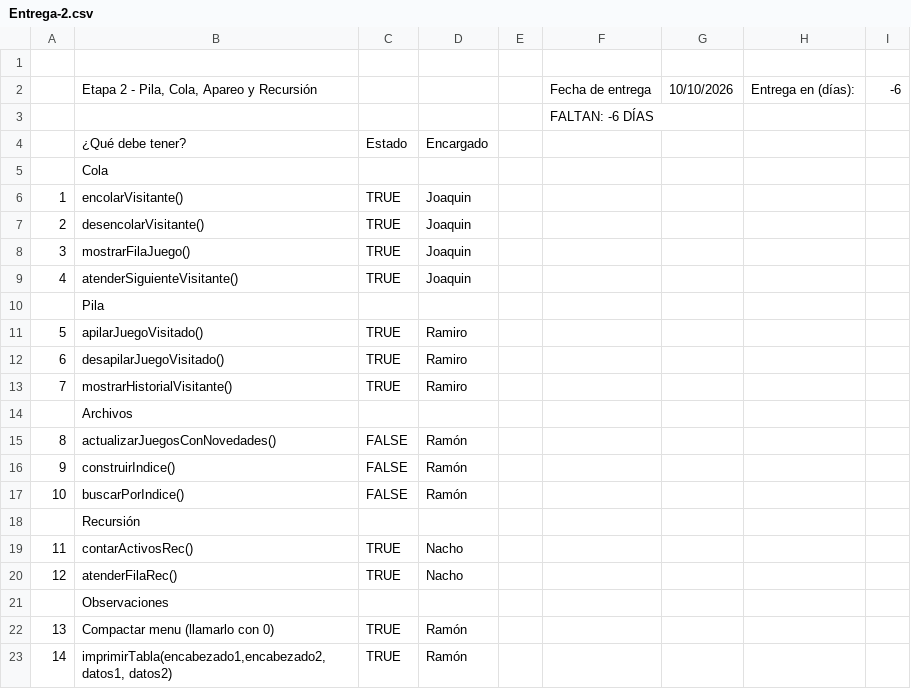
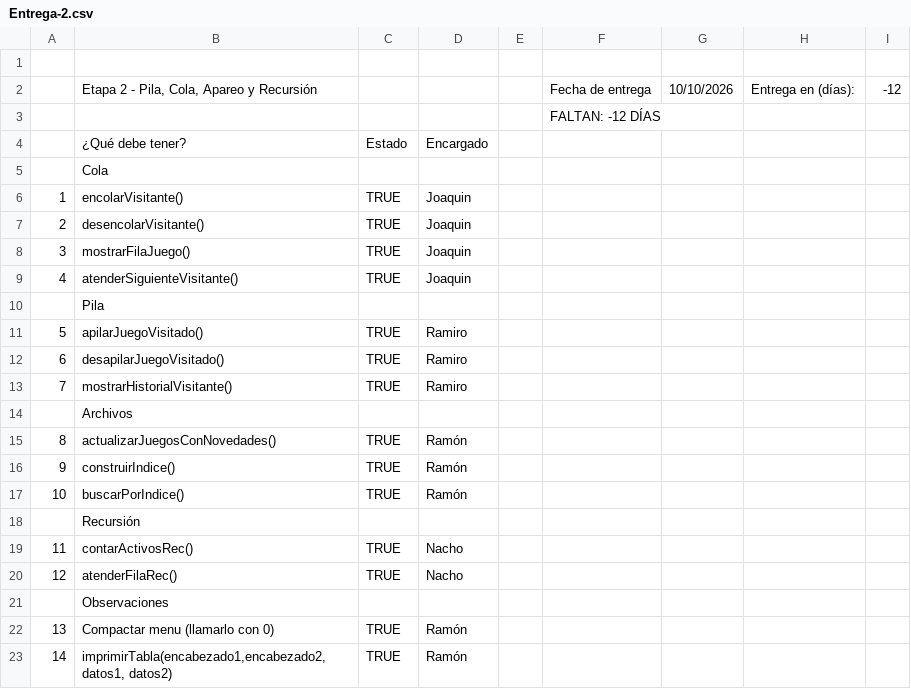
Before and after one commit to RamonEnProceso/TP-Integrador-Algoritmos-2026, a CSV file: docs/CSVs/Entrega-2.csv, drawn as a sheet.

Commit message:
docs: Actualizar planilla de Entrega 2

```diff
--- a/docs/CSVs/Entrega-2.csv
+++ b/docs/CSVs/Entrega-2.csv
@@ -1,4 +1,4 @@
 ,,,,,,,,
-,"Etapa 2 - Pila, Cola, Apareo y Recursión",,,,Fecha de entrega,10/10/2026,Entrega en (días):,-6
-,,,,,FALTAN: -6 DÍAS,,,
+,"Etapa 2 - Pila, Cola, Apareo y Recursión",,,,Fecha de entrega,10/10/2026,Entrega en (días):,-12
+,,,,,FALTAN: -12 DÍAS,,,
 ,¿Qué debe tener?,Estado,Encargado,,,,,
@@ -14,5 +14,5 @@
 ,Archivos,,,,,,,
-8,actualizarJuegosConNovedades(),FALSE,Ramón,,,,,
-9,construirIndice(),FALSE,Ramón,,,,,
-10,buscarPorIndice(),FALSE,Ramón,,,,,
+8,actualizarJuegosConNovedades(),TRUE,Ramón,,,,,
+9,construirIndice(),TRUE,Ramón,,,,,
+10,buscarPorIndice(),TRUE,Ramón,,,,,
 ,Recursión,,,,,,,
```
Also changed, not shown: 1 other file.
